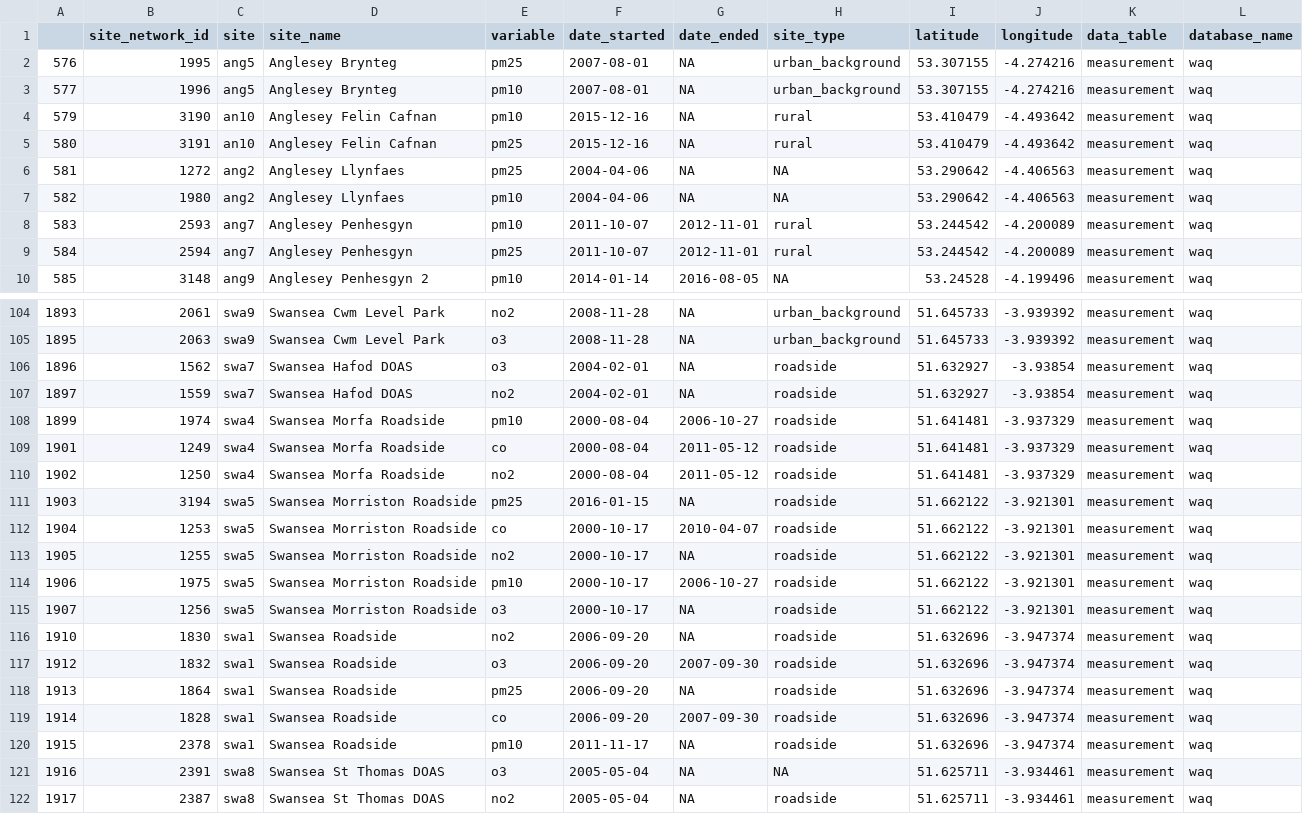
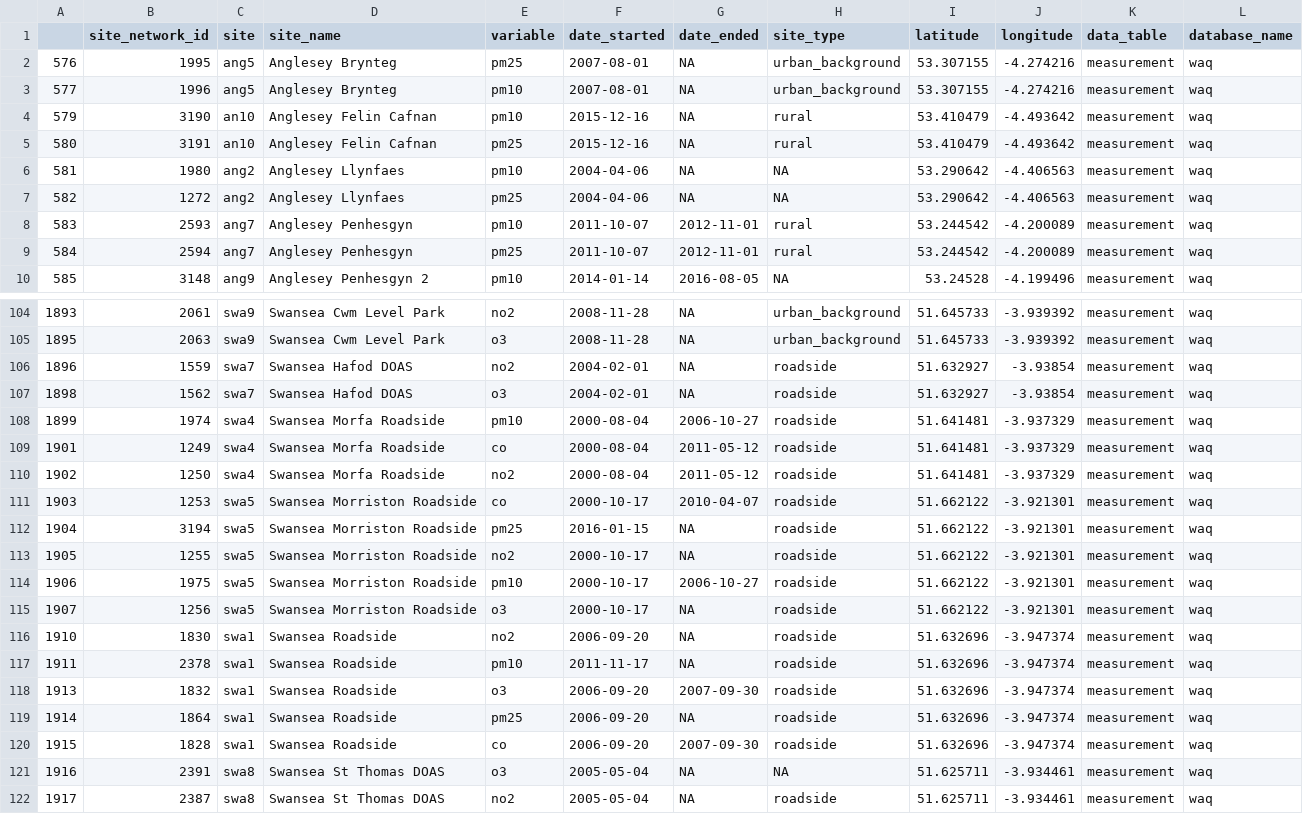
Before and after one commit to karaframe/CLASP, a CSV file: shiny_CLASP/info_sites_waq.csv, drawn as a sheet; only a part is shown, gaps mark what is left out; the diff covers the shown part only.

```diff
--- a/shiny_CLASP/info_sites_waq.csv
+++ b/shiny_CLASP/info_sites_waq.csv
@@ -5,4 +5,4 @@
 "580",3191,"an10","Anglesey Felin Cafnan","pm25",2015-12-16,NA,"rural",53.410479,-4.493642,"measurement","waq"
-"581",1272,"ang2","Anglesey Llynfaes","pm25",2004-04-06,NA,NA,53.290642,-4.406563,"measurement","waq"
-"582",1980,"ang2","Anglesey Llynfaes","pm10",2004-04-06,NA,NA,53.290642,-4.406563,"measurement","waq"
+"581",1980,"ang2","Anglesey Llynfaes","pm10",2004-04-06,NA,NA,53.290642,-4.406563,"measurement","waq"
+"582",1272,"ang2","Anglesey Llynfaes","pm25",2004-04-06,NA,NA,53.290642,-4.406563,"measurement","waq"
 "583",2593,"ang7","Anglesey Penhesgyn","pm10",2011-10-07,2012-11-01,"rural",53.244542,-4.200089,"measurement","waq"
@@ -105,4 +105,4 @@
 "1895",2063,"swa9","Swansea Cwm Level Park","o3",2008-11-28,NA,"urban_background",51.645733,-3.939392,"measurement","waq"
-"1896",1562,"swa7","Swansea Hafod DOAS","o3",2004-02-01,NA,"roadside",51.632927,-3.93854,"measurement","waq"
-"1897",1559,"swa7","Swansea Hafod DOAS","no2",2004-02-01,NA,"roadside",51.632927,-3.93854,"measurement","waq"
+"1896",1559,"swa7","Swansea Hafod DOAS","no2",2004-02-01,NA,"roadside",51.632927,-3.93854,"measurement","waq"
+"1898",1562,"swa7","Swansea Hafod DOAS","o3",2004-02-01,NA,"roadside",51.632927,-3.93854,"measurement","waq"
 "1899",1974,"swa4","Swansea Morfa Roadside","pm10",2000-08-04,2006-10-27,"roadside",51.641481,-3.937329,"measurement","waq"
@@ -110,4 +110,4 @@
 "1902",1250,"swa4","Swansea Morfa Roadside","no2",2000-08-04,2011-05-12,"roadside",51.641481,-3.937329,"measurement","waq"
-"1903",3194,"swa5","Swansea Morriston Roadside","pm25",2016-01-15,NA,"roadside",51.662122,-3.921301,"measurement","waq"
-"1904",1253,"swa5","Swansea Morriston Roadside","co",2000-10-17,2010-04-07,"roadside",51.662122,-3.921301,"measurement","waq"
+"1903",1253,"swa5","Swansea Morriston Roadside","co",2000-10-17,2010-04-07,"roadside",51.662122,-3.921301,"measurement","waq"
+"1904",3194,"swa5","Swansea Morriston Roadside","pm25",2016-01-15,NA,"roadside",51.662122,-3.921301,"measurement","waq"
 "1905",1255,"swa5","Swansea Morriston Roadside","no2",2000-10-17,NA,"roadside",51.662122,-3.921301,"measurement","waq"
@@ -116,6 +116,6 @@
 "1910",1830,"swa1","Swansea Roadside","no2",2006-09-20,NA,"roadside",51.632696,-3.947374,"measurement","waq"
-"1912",1832,"swa1","Swansea Roadside","o3",2006-09-20,2007-09-30,"roadside",51.632696,-3.947374,"measurement","waq"
-"1913",1864,"swa1","Swansea Roadside","pm25",2006-09-20,NA,"roadside",51.632696,-3.947374,"measurement","waq"
-"1914",1828,"swa1","Swansea Roadside","co",2006-09-20,2007-09-30,"roadside",51.632696,-3.947374,"measurement","waq"
-"1915",2378,"swa1","Swansea Roadside","pm10",2011-11-17,NA,"roadside",51.632696,-3.947374,"measurement","waq"
+"1911",2378,"swa1","Swansea Roadside","pm10",2011-11-17,NA,"roadside",51.632696,-3.947374,"measurement","waq"
+"1913",1832,"swa1","Swansea Roadside","o3",2006-09-20,2007-09-30,"roadside",51.632696,-3.947374,"measurement","waq"
+"1914",1864,"swa1","Swansea Roadside","pm25",2006-09-20,NA,"roadside",51.632696,-3.947374,"measurement","waq"
+"1915",1828,"swa1","Swansea Roadside","co",2006-09-20,2007-09-30,"roadside",51.632696,-3.947374,"measurement","waq"
 "1916",2391,"swa8","Swansea St Thomas DOAS","o3",2005-05-04,NA,NA,51.625711,-3.934461,"measurement","waq"
```
Also changed, not shown: 2 added rows, 2 removed rows and 93 edited cells elsewhere in this file, shiny_CLASP/info_sites_aqengland.csv, shiny_CLASP/info_sites_kent.csv, 21 other files.
